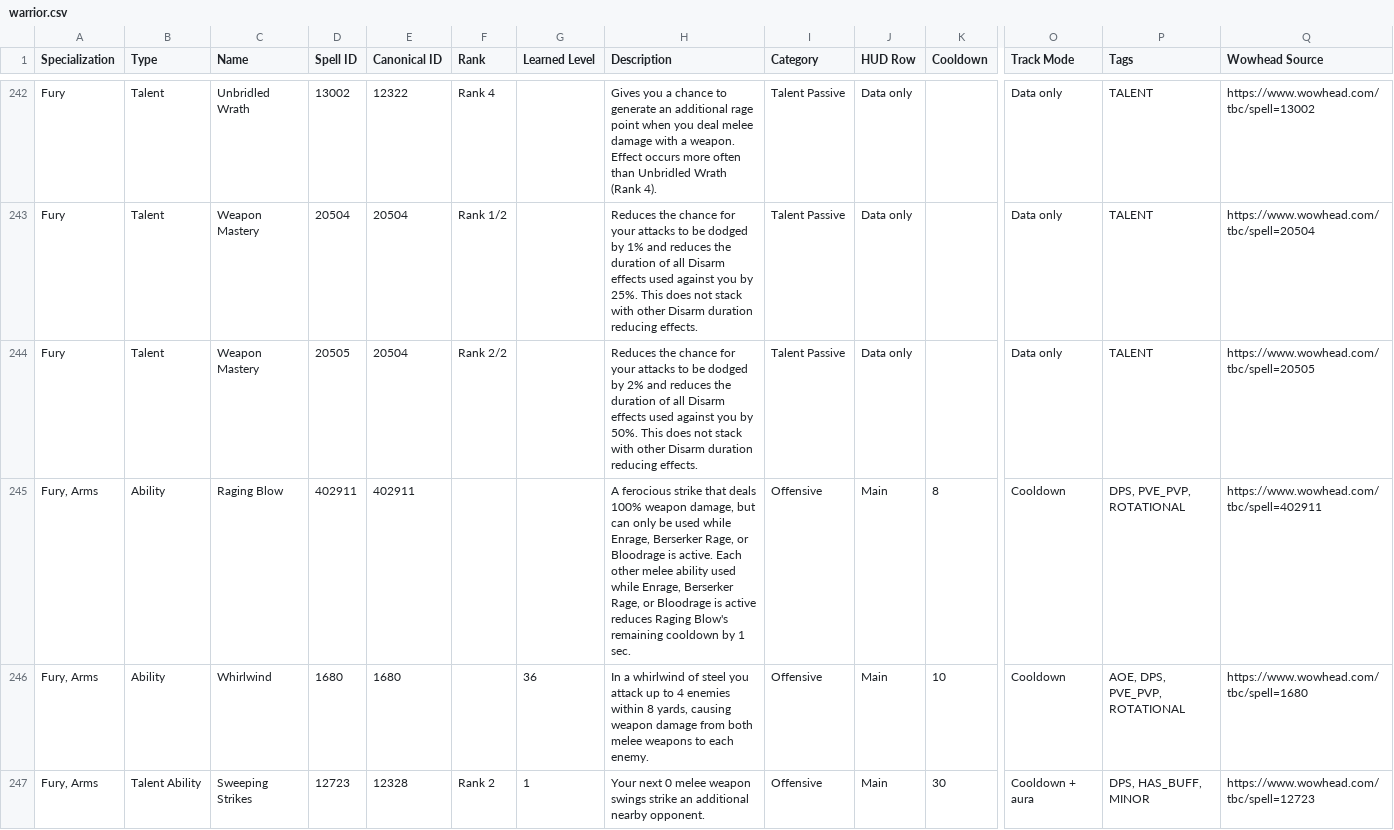
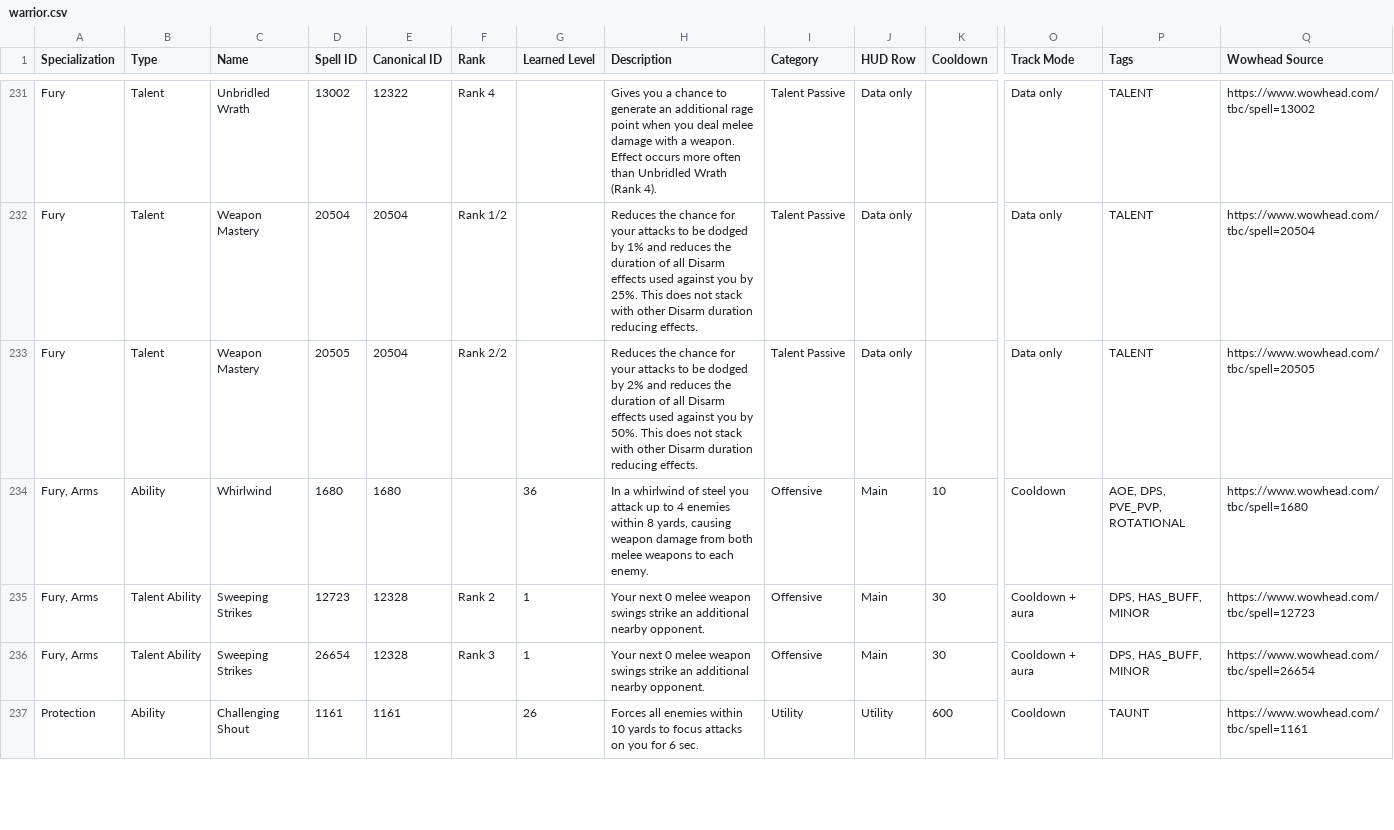
Before and after one commit to RetreatUI/RetreatUI-Addon, a CSV file: TBC/Data/generated/warrior.csv, drawn as a sheet; only a part is shown, gaps mark what is left out; the shorter side is filled out with more unchanged rows; rows hold the shown columns only; the diff covers the shown part only; the diff names each change by its address in the sheet, - before the commit and + after, or states it on an @@ line.

```diff
--- a/TBC/Data/generated/warrior.csv
+++ b/TBC/Data/generated/warrior.csv
-row 245: Fury, Arms | Ability | Raging Blow | 402911 | 402911 |  |  | A ferocious strike that deals 100% weapon damage, but can only be used while Enrage, Berserker Rage, or Bloodrage is active. Each other melee ability used while Enrage, Berserker Rage, or Bloodrage is active reduces Raging Blow's remaining cooldown by 1 sec. | Offensive | Main | 8 | Cooldown | DPS, PVE_PVP, ROTATIONAL | https://www.wowhead.com/tbc/spell=402911
```
Also changed, not shown: 12 removed rows elsewhere in this file, TBC/Data/generated/mage.csv, TBC/Data/generated/paladin.csv, 10 other files.
